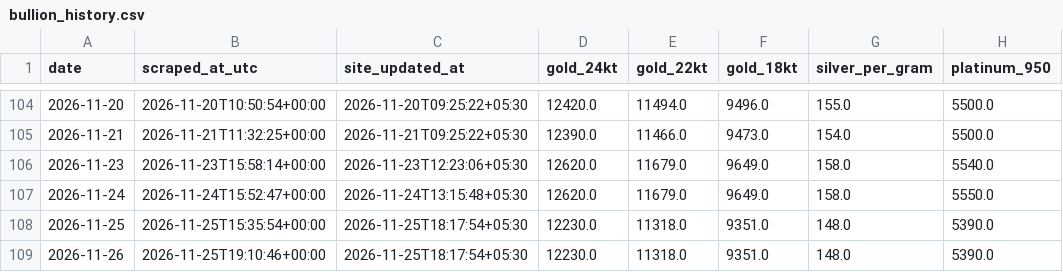
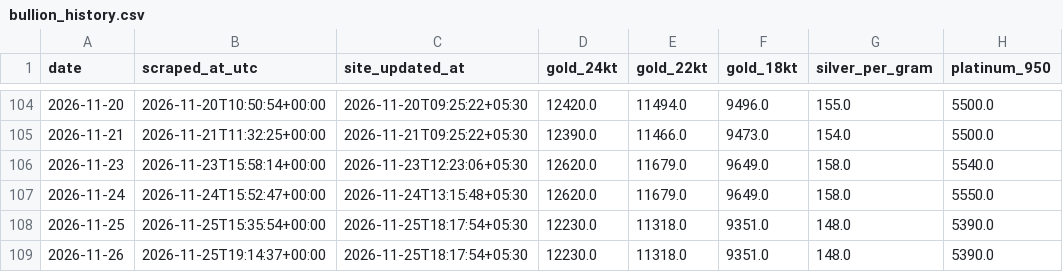
Before and after one commit to prasad-nimbalkar/bullion-ledger, a CSV file: bullion_history.csv, drawn as a sheet; only a part is shown, gaps mark what is left out; the diff names each change by its address in the sheet, - before the commit and + after, or states it on an @@ line.

```diff
--- a/bullion_history.csv
+++ b/bullion_history.csv
-B109 (scraped_at_utc): 2026-11-25T19:10:46+00:00
+B109 (scraped_at_utc): 2026-11-25T19:14:37+00:00
```
